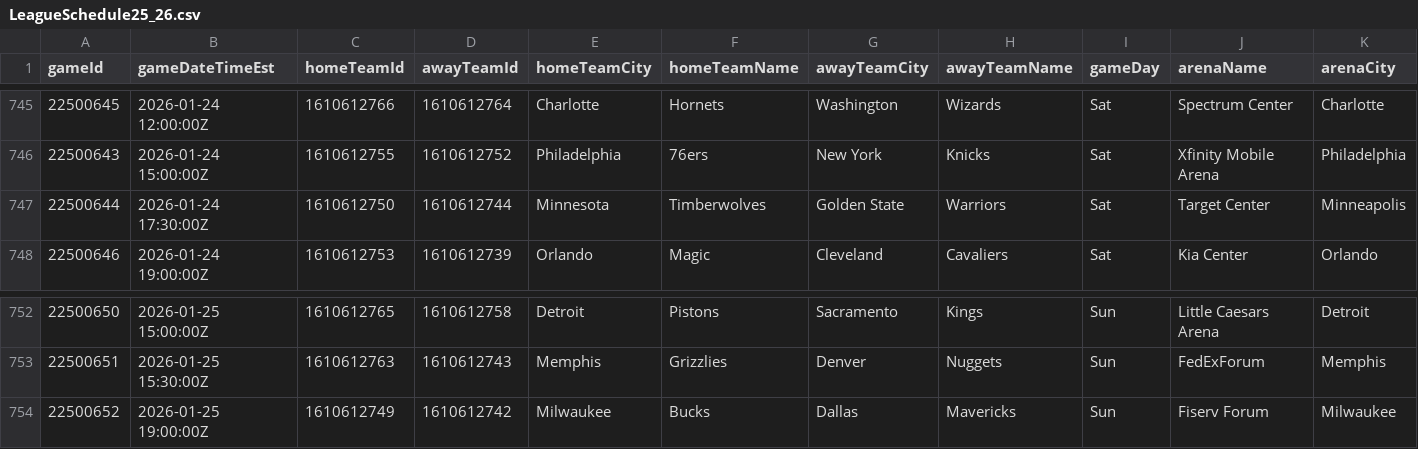
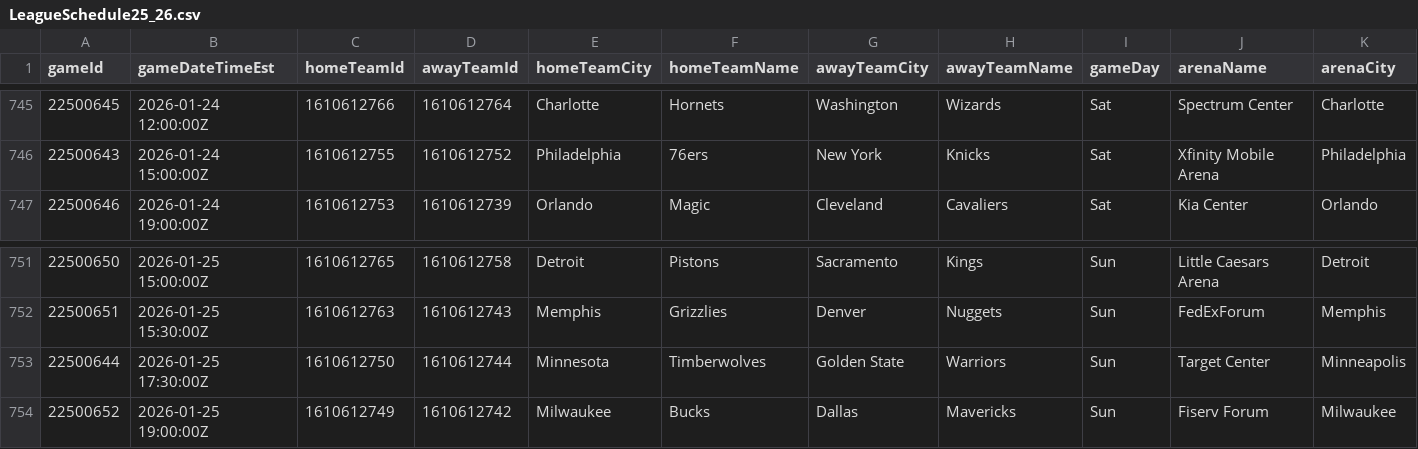
Before and after one commit to pcherian89/nba-game-analytics, a CSV file: nba_data/LeagueSchedule25_26.csv, drawn as a sheet; only a part is shown, gaps mark what is left out; removed rows and columns are numbered as before the commit, all else as after; rows hold the shown columns only; the diff names each change by its address in the sheet, - before the commit and + after, or states it on an @@ line.

```diff
--- a/nba_data/LeagueSchedule25_26.csv
+++ b/nba_data/LeagueSchedule25_26.csv
-row 747: 22500644 | 2026-01-24 17:30:00Z | 1610612750 | 1610612744 | Minnesota | Timberwolves | Golden State | Warriors | Sat | Target Center | Minneapolis
+row 753: 22500644 | 2026-01-25 17:30:00Z | 1610612750 | 1610612744 | Minnesota | Timberwolves | Golden State | Warriors | Sun | Target Center | Minneapolis
```
Also changed, not shown: Games_filtered.csv, TeamStatistics_filtered.csv, 1 other file.
